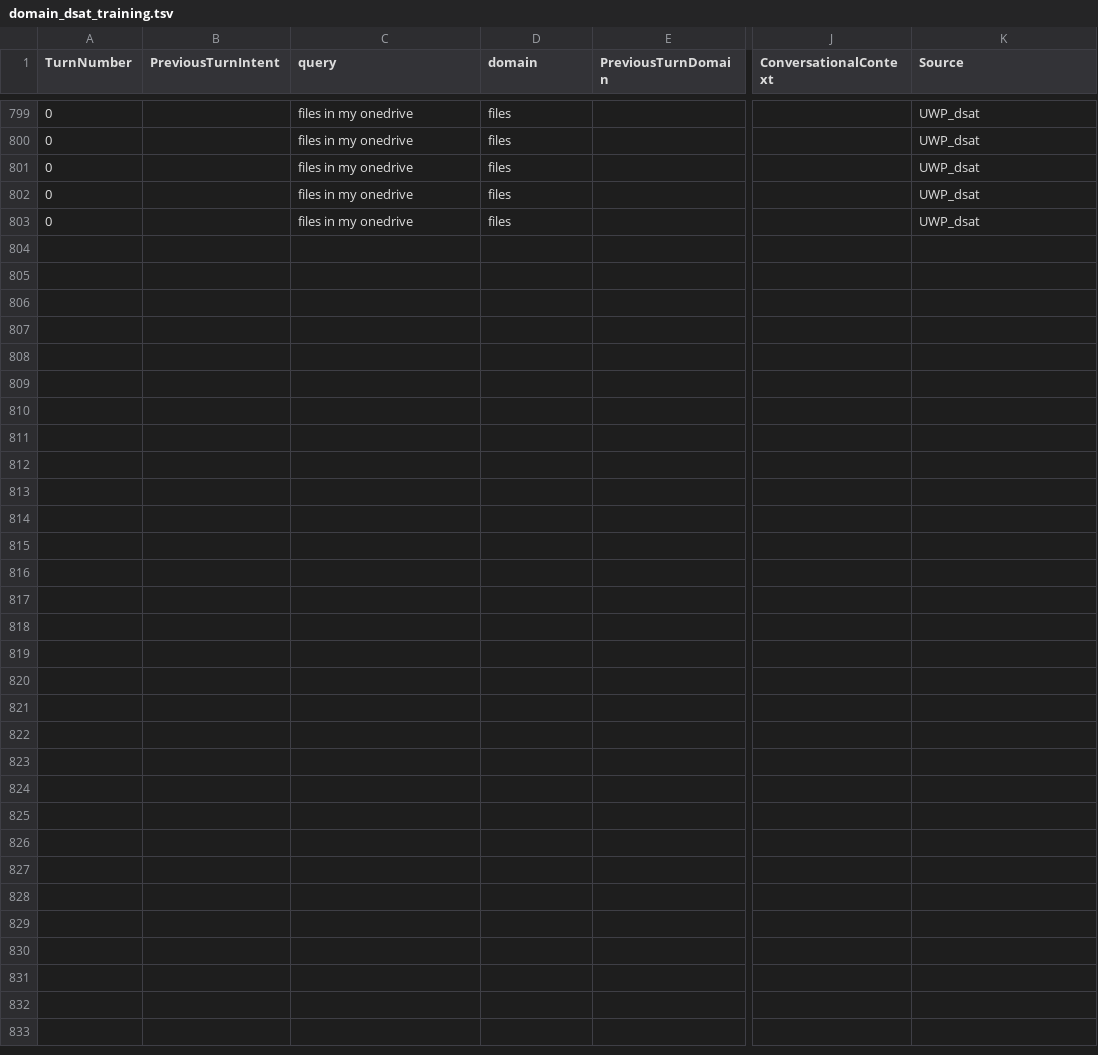
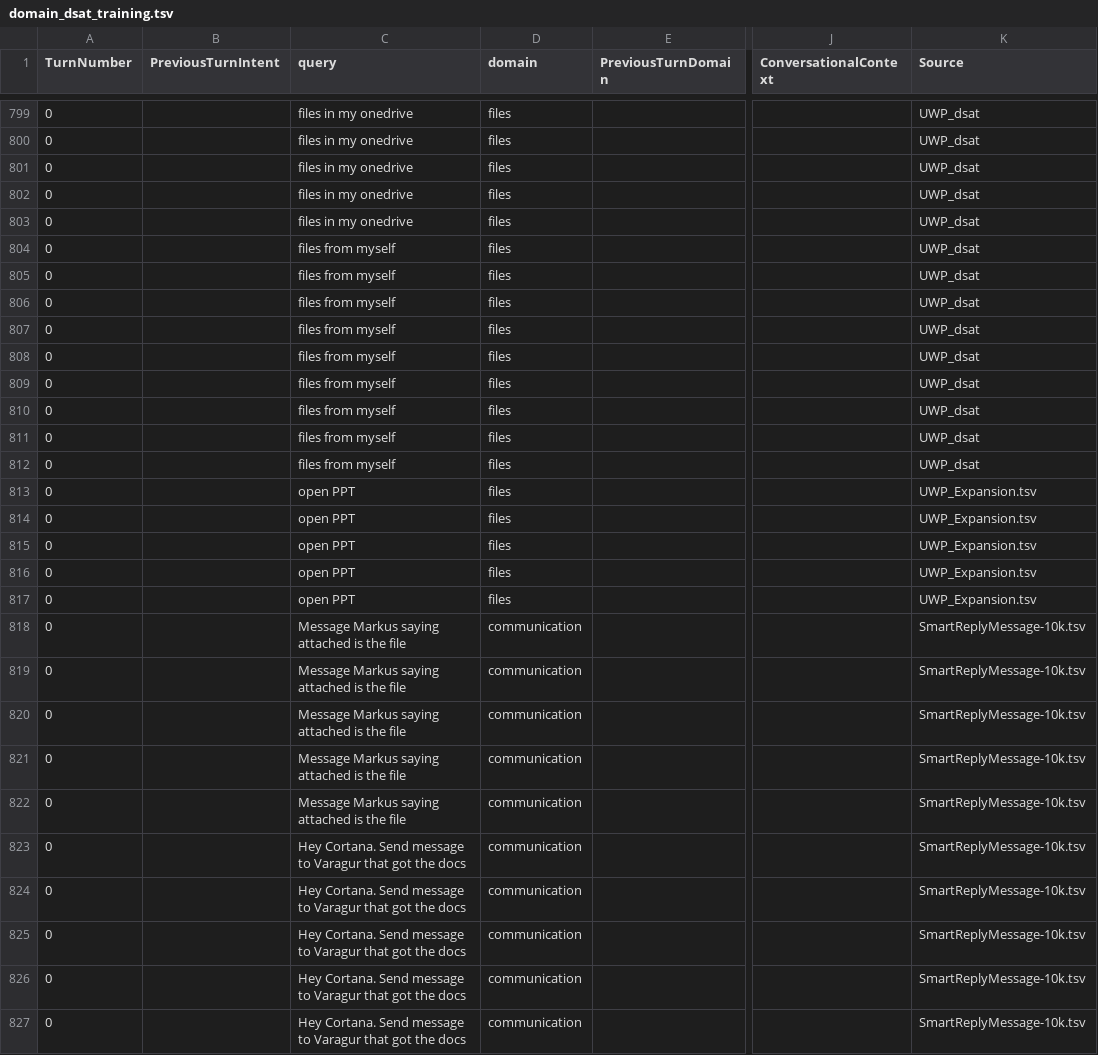
Before and after one commit to say543/FST, a TSV file: files domain/domain_combine_answer/domain_dsat_training.tsv, drawn as a sheet; only a part is shown, gaps mark what is left out; rows hold the shown columns only; the diff names each change by its address in the sheet, - before the commit and + after, or states it on an @@ line.

```diff
--- a/files domain/domain_combine_answer/domain_dsat_training.tsv
+++ b/files domain/domain_combine_answer/domain_dsat_training.tsv
+row 804: 0 |  | files from myself | files |  |  | UWP_dsat
+row 805: 0 |  | files from myself | files |  |  | UWP_dsat
+row 806: 0 |  | files from myself | files |  |  | UWP_dsat
+row 807: 0 |  | files from myself | files |  |  | UWP_dsat
+row 808: 0 |  | files from myself | files |  |  | UWP_dsat
+row 809: 0 |  | files from myself | files |  |  | UWP_dsat
+row 810: 0 |  | files from myself | files |  |  | UWP_dsat
+row 811: 0 |  | files from myself | files |  |  | UWP_dsat
+row 812: 0 |  | files from myself | files |  |  | UWP_dsat
+row 813: 0 |  | open PPT | files |  |  | UWP_Expansion.tsv
+row 814: 0 |  | open PPT | files |  |  | UWP_Expansion.tsv
+row 815: 0 |  | open PPT | files |  |  | UWP_Expansion.tsv
+row 816: 0 |  | open PPT | files |  |  | UWP_Expansion.tsv
+row 817: 0 |  | open PPT | files |  |  | UWP_Expansion.tsv
+row 818: 0 |  | Message Markus saying attached is the file | communication |  |  | SmartReplyMessage-10k.tsv
+row 819: 0 |  | Message Markus saying attached is the file | communication |  |  | SmartReplyMessage-10k.tsv
+row 820: 0 |  | Message Markus saying attached is the file | communication |  |  | SmartReplyMessage-10k.tsv
+row 821: 0 |  | Message Markus saying attached is the file | communication |  |  | SmartReplyMessage-10k.tsv
+row 822: 0 |  | Message Markus saying attached is the file | communication |  |  | SmartReplyMessage-10k.tsv
+row 823: 0 |  | Hey Cortana. Send message to Varagur that got the docs | communication |  |  | SmartReplyMessage-10k.tsv
+row 824: 0 |  | Hey Cortana. Send message to Varagur that got the docs | communication |  |  | SmartReplyMessage-10k.tsv
+row 825: 0 |  | Hey Cortana. Send message to Varagur that got the docs | communication |  |  | SmartReplyMessage-10k.tsv
+row 826: 0 |  | Hey Cortana. Send message to Varagur that got the docs | communication |  |  | SmartReplyMessage-10k.tsv
+row 827: 0 |  | Hey Cortana. Send message to Varagur that got the docs | communication |  |  | SmartReplyMessage-10k.tsv
```
Also changed, not shown: 2 other files.
